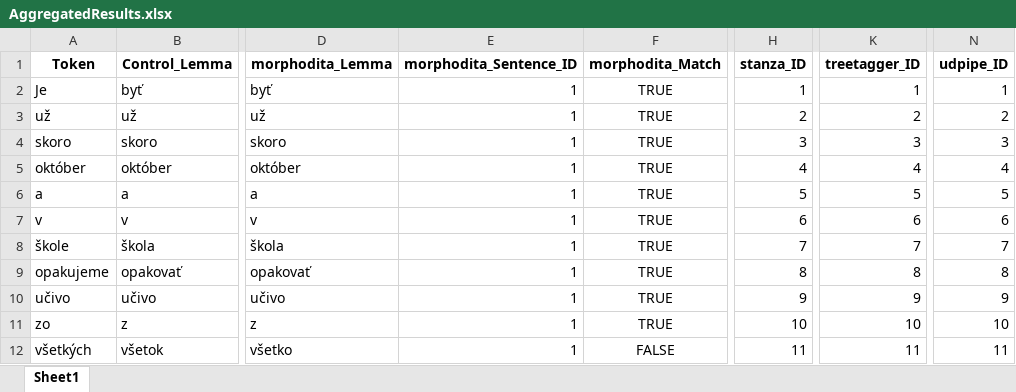
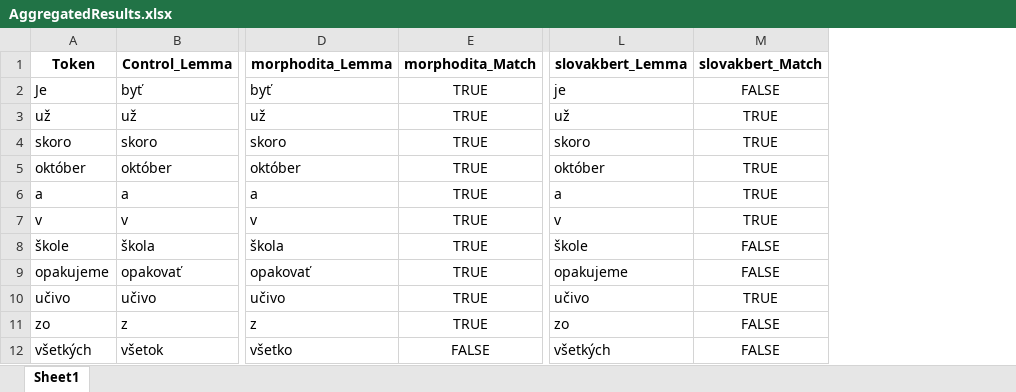
Before and after one commit to CHOTY/Diplomovka, an Excel workbook: AggregatedResults.xlsx, sheet Sheet1, drawn as a sheet; only a part is shown, gaps mark what is left out; values as stored, in another font and other column widths than the file's, no borders; removed rows and columns are numbered as before the commit, all else as after; the diff names each change by its address in the sheet, - before the commit and + after, or states it on an @@ line.

Commit message:
Summarisation_Lemma_Upos

```diff
--- a/AggregatedResults.xlsx (sheet Sheet1)
+++ b/AggregatedResults.xlsx (sheet Sheet1)
-column E (morphodita_Sentence_ID), rows 2-12: all 1
-column H (stanza_ID), rows 2-12: 1 | 2 | 3 | 4 | 5 | 6 | 7 | 8 | 9 | 10 | 11
-column K (treetagger_ID), rows 2-12: 1 | 2 | 3 | 4 | 5 | 6 | 7 | 8 | 9 | 10 | 11
-column N (udpipe_ID), rows 2-12: 1 | 2 | 3 | 4 | 5 | 6 | 7 | 8 | 9 | 10 | 11
+column L (slovakbert_Lemma), rows 2-12: je | už | skoro | október | a | v | škole | opakujeme | učivo | zo | všetkých
+column M (slovakbert_Match), rows 2-12: FALSE | TRUE | TRUE | TRUE | TRUE | TRUE | FALSE | FALSE | TRUE | FALSE | FALSE
```
Also changed, not shown: Agregovany_XPOS_Match.xlsx, DiplomovkaOpravene.xlsx, 18 other files.
